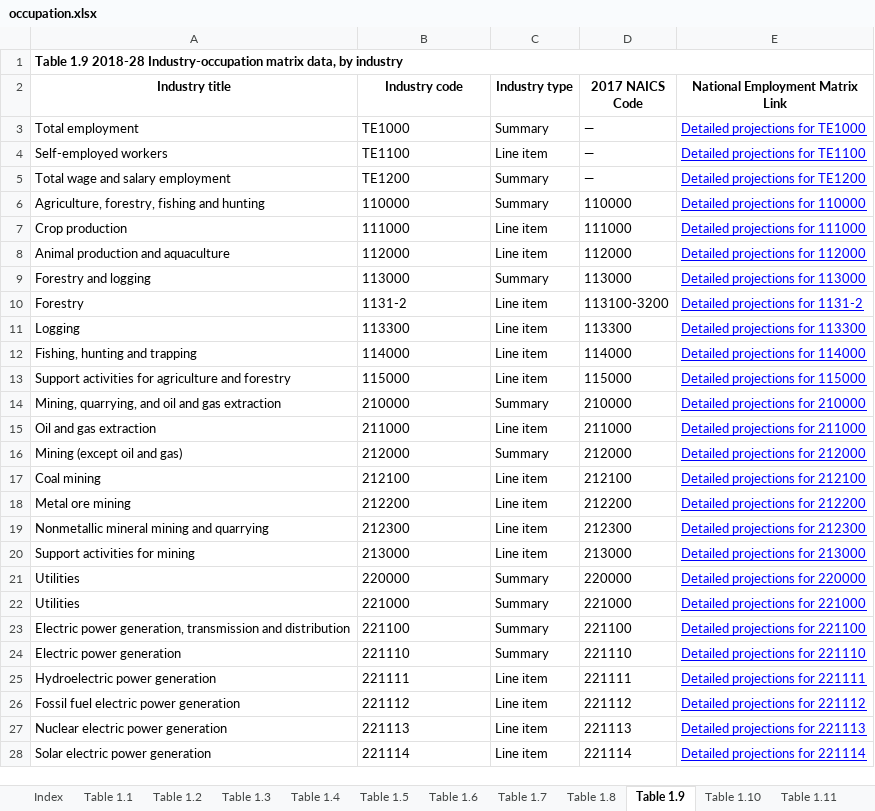
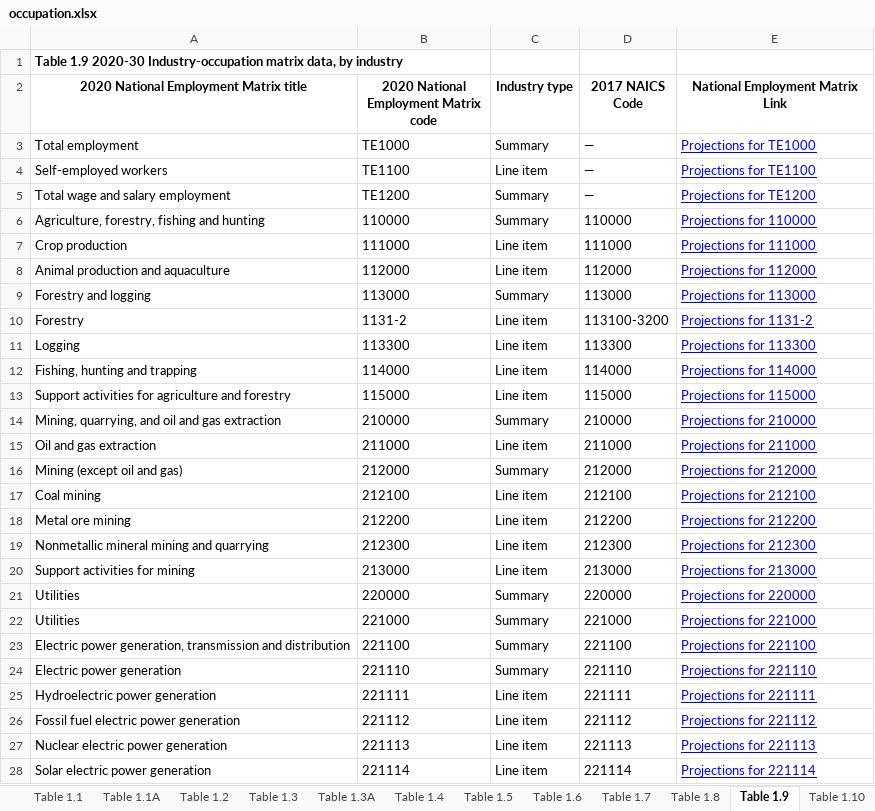
Before and after one commit to ceumicrodata/social-distancing, an Excel workbook: data/raw/bls/crosswalk/occupation.xlsx, sheet Table 1.9, drawn as a sheet; only a part is shown; values as stored, in another font and other column widths than the file's, no borders; the diff covers the shown part only; the diff names each change by its address in the sheet, - before the commit and + after, or states it on an @@ line.

```diff
--- a/data/raw/bls/crosswalk/occupation.xlsx (sheet Table 1.9)
+++ b/data/raw/bls/crosswalk/occupation.xlsx (sheet Table 1.9)
+sheet tab: Table 1.1A
+sheet tab: Table 1.3A
-A1: Table 1.9 2018-28 Industry-occupation matrix…
+A1: Table 1.9 2020-30 Industry-occupation matrix…
-A1:E1 merged
-A2: Industry title
+A2: 2020 National Employment Matrix title
-B2: Industry code
+B2: 2020 National Employment Matrix code
-E3 (National Employment Matrix Link): Detailed projections for TE1000
+E3 (National Employment Matrix Link): Projections for TE1000
-E4 (National Employment Matrix Link): Detailed projections for TE1100
+E4 (National Employment Matrix Link): Projections for TE1100
-E5 (National Employment Matrix Link): Detailed projections for TE1200
+E5 (National Employment Matrix Link): Projections for TE1200
-E6 (National Employment Matrix Link): Detailed projections for 110000
+E6 (National Employment Matrix Link): Projections for 110000
-E7 (National Employment Matrix Link): Detailed projections for 111000
+E7 (National Employment Matrix Link): Projections for 111000
-E8 (National Employment Matrix Link): Detailed projections for 112000
+E8 (National Employment Matrix Link): Projections for 112000
-E9 (National Employment Matrix Link): Detailed projections for 113000
+E9 (National Employment Matrix Link): Projections for 113000
-E10 (National Employment Matrix Link): Detailed projections for 1131-2
+E10 (National Employment Matrix Link): Projections for 1131-2
-E11 (National Employment Matrix Link): Detailed projections for 113300
+E11 (National Employment Matrix Link): Projections for 113300
-E12 (National Employment Matrix Link): Detailed projections for 114000
+E12 (National Employment Matrix Link): Projections for 114000
-E13 (National Employment Matrix Link): Detailed projections for 115000
+E13 (National Employment Matrix Link): Projections for 115000
-E14 (National Employment Matrix Link): Detailed projections for 210000
+E14 (National Employment Matrix Link): Projections for 210000
-E15 (National Employment Matrix Link): Detailed projections for 211000
+E15 (National Employment Matrix Link): Projections for 211000
-E16 (National Employment Matrix Link): Detailed projections for 212000
+E16 (National Employment Matrix Link): Projections for 212000
-E17 (National Employment Matrix Link): Detailed projections for 212100
+E17 (National Employment Matrix Link): Projections for 212100
-E18 (National Employment Matrix Link): Detailed projections for 212200
+E18 (National Employment Matrix Link): Projections for 212200
-E19 (National Employment Matrix Link): Detailed projections for 212300
+E19 (National Employment Matrix Link): Projections for 212300
-E20 (National Employment Matrix Link): Detailed projections for 213000
+E20 (National Employment Matrix Link): Projections for 213000
-E21 (National Employment Matrix Link): Detailed projections for 220000
+E21 (National Employment Matrix Link): Projections for 220000
-E22 (National Employment Matrix Link): Detailed projections for 221000
+E22 (National Employment Matrix Link): Projections for 221000
-E23 (National Employment Matrix Link): Detailed projections for 221100
+E23 (National Employment Matrix Link): Projections for 221100
-E24 (National Employment Matrix Link): Detailed projections for 221110
+E24 (National Employment Matrix Link): Projections for 221110
-E25 (National Employment Matrix Link): Detailed projections for 221111
+E25 (National Employment Matrix Link): Projections for 221111
-E26 (National Employment Matrix Link): Detailed projections for 221112
+E26 (National Employment Matrix Link): Projections for 221112
-E27 (National Employment Matrix Link): Detailed projections for 221113
+E27 (National Employment Matrix Link): Projections for 221113
-E28 (National Employment Matrix Link): Detailed projections for 221114
+E28 (National Employment Matrix Link): Projections for 221114
```
Also changed, not shown: 408 edited cells and merged cells elsewhere in this sheet, sheet Table 1.10, sheet Table 1.7, sheet Table 1.2, sheet Table 5.3, sheet Table 1.12, sheet Table 1.8, 8 more sheets, data/raw/bls/crosswalk/crosswalk.xlsx, 1 other file.
